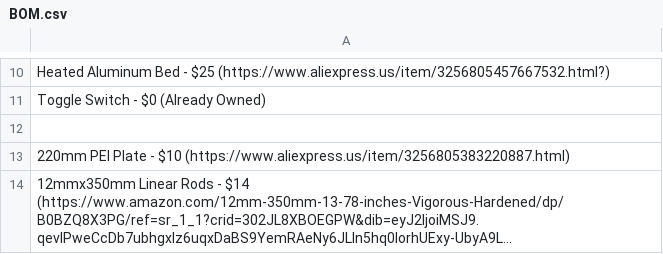
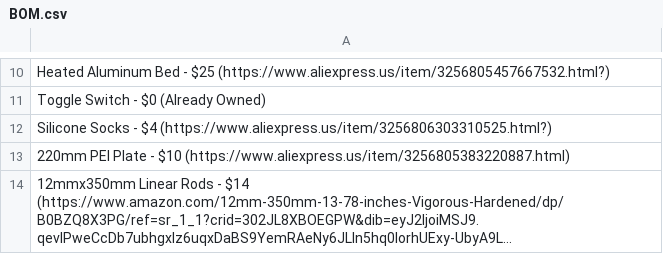
Before and after one commit to Firestorm108/Crucible, a CSV file: BOM.csv, drawn as a sheet; only a part is shown, gaps mark what is left out; long unchanged cells end in ….

Commit message:
Update BOM.csv

```diff
--- a/BOM.csv
+++ b/BOM.csv
@@ -11,3 +11,3 @@ Heated Aluminum Bed - $25 (https://www.aliexpress.us/item/3256805457667532.html?
 Toggle Switch - $0 (Already Owned)
-
+Silicone Socks - $4 (https://www.aliexpress.us/item/3256806303310525.html?)
 220mm PEI Plate - $10 (https://www.aliexpress.us/item/3256805383220887.html)
```
